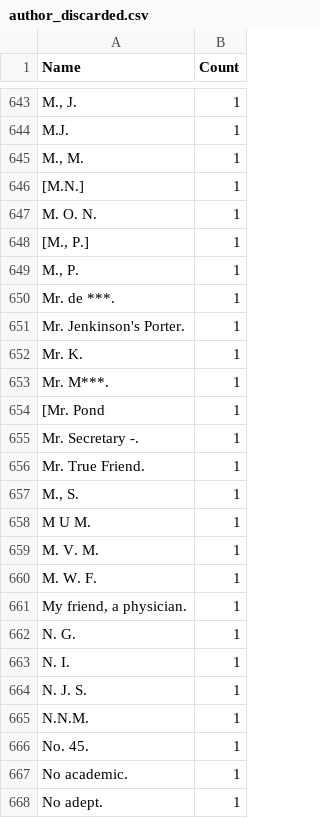
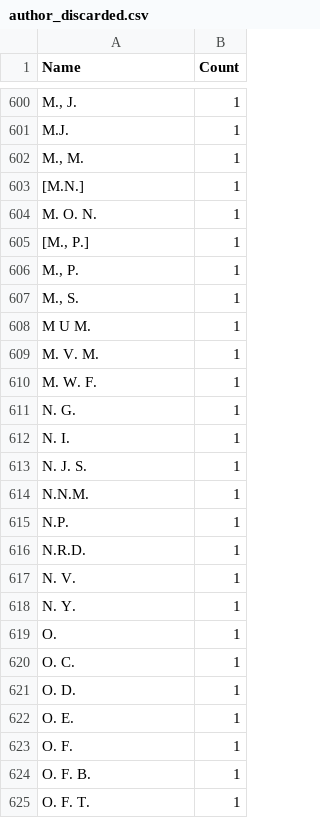
Before and after one commit to COMHIS/estc, a CSV file: inst/examples/output.tables/author_discarded.csv, drawn as a sheet; only a part is shown, gaps mark what is left out; the shorter side is filled out with more unchanged rows; the diff covers the shown part only.

```diff
--- a/inst/examples/output.tables/author_discarded.csv
+++ b/inst/examples/output.tables/author_discarded.csv
@@ -649,9 +606,2 @@ M. O. N.	  1
 M., P.	  1
-Mr. de ***.	  1
-Mr. Jenkinson's Porter.	  1
-Mr. K.	  1
-Mr. M***.	  1
-[Mr. Pond	  1
-Mr. Secretary -.	  1
-Mr. True Friend.	  1
 M., S.	  1
@@ -660,3 +610,2 @@ M. V. M.	  1
 M. W. F.	  1
-My friend, a physician.	  1
 N. G.	  1
@@ -665,4 +614 @@ N. J. S.	  1
 N.N.M.	  1
-No. 45.	  1
-No academic.	  1
-No adept.	  1
```
Also changed, not shown: 81 removed rows and 1 edited cell elsewhere in this file, inst/examples/output.tables/author_name_discarded.csv, inst/examples/output.tables/author_pseudonymes.csv, 22 other files.
